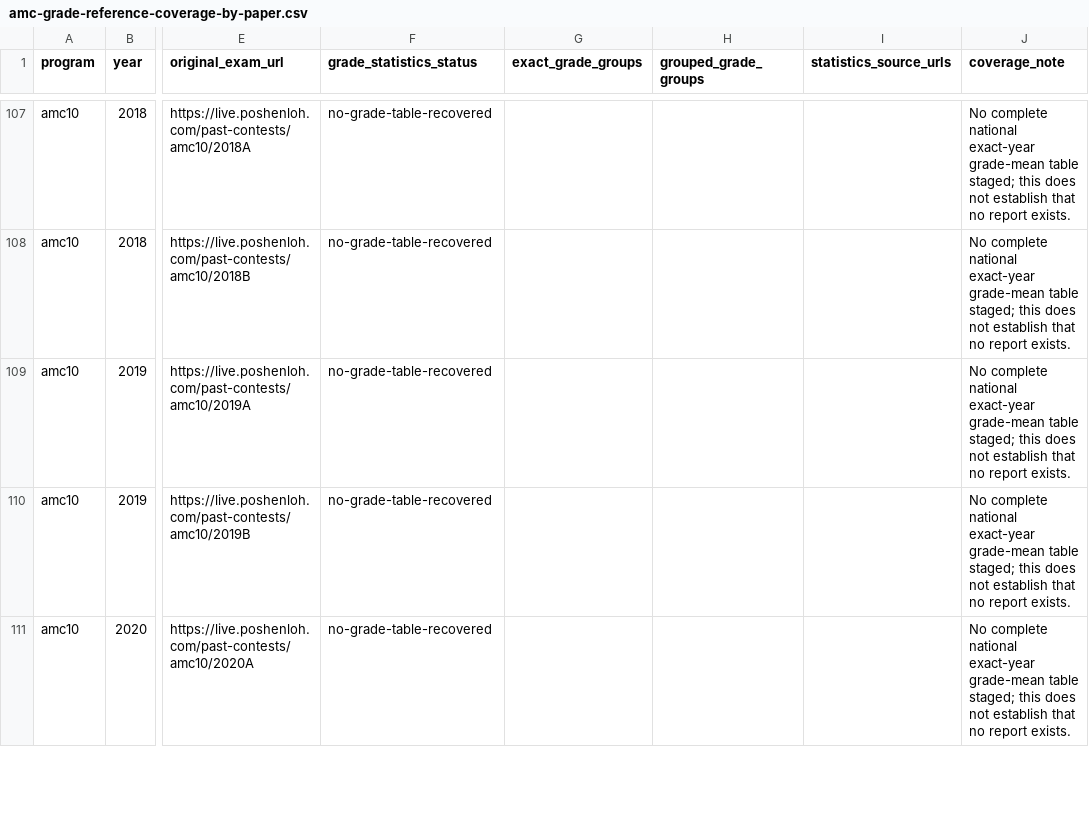
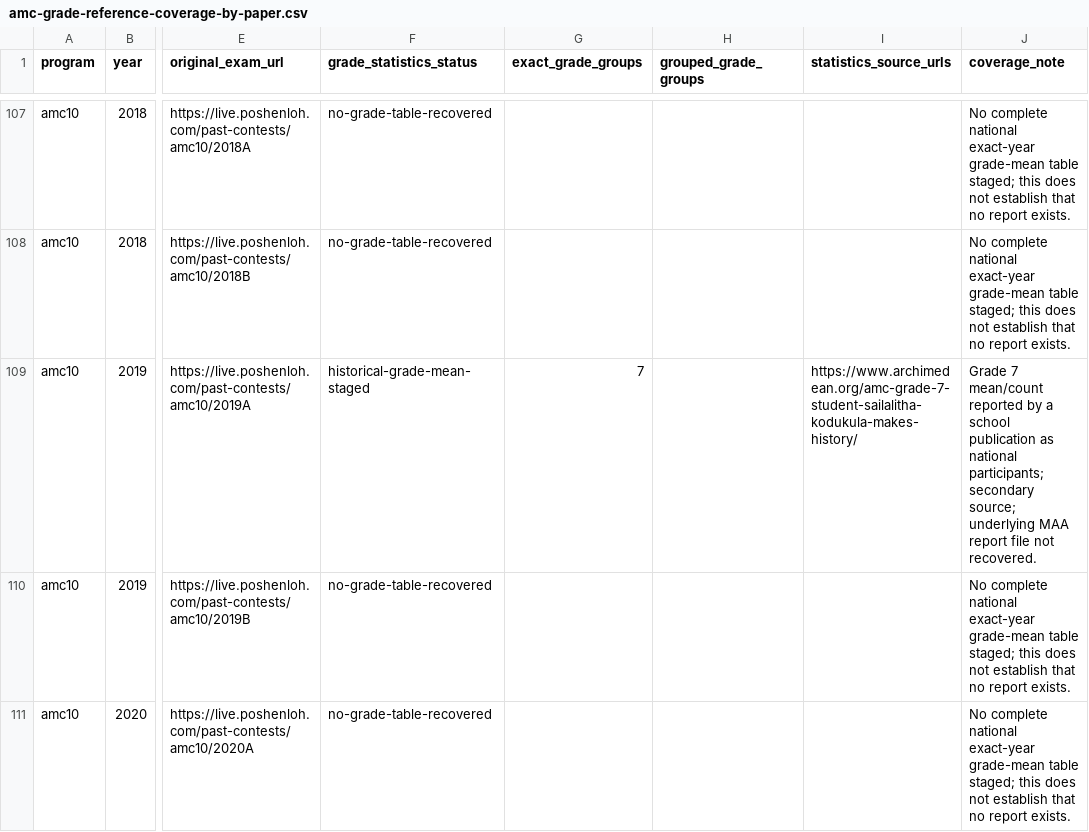
Before and after one commit to docssam1/lete-on, a CSV file: boarding-school-math/competition/historical-amc-grade/amc-grade-reference-coverage-by-paper.csv, drawn as a sheet; only a part is shown, gaps mark what is left out; the diff names each change by its address in the sheet, - before the commit and + after, or states it on an @@ line.

Commit message:
Add sourced AMC10 grade comparison

```diff
--- a/boarding-school-math/competition/historical-amc-grade/amc-grade-reference-coverage-by-paper.csv
+++ b/boarding-school-math/competition/historical-amc-grade/amc-grade-reference-coverage-by-paper.csv
-F109 (grade_statistics_status): no-grade-table-recovered
+F109 (grade_statistics_status): historical-grade-mean-staged
-G109 (exact_grade_groups): (empty)
+G109 (exact_grade_groups): 7
-I109 (statistics_source_urls): (empty)
+I109 (statistics_source_urls): https://www.archimedean.org/amc-grade-7-student-sailalitha-kodukula-makes-history/
-J109 (coverage_note): No complete national exact-year grade-mean table staged; this does not establish that no report exists.
+J109 (coverage_note): Grade 7 mean/count reported by a school publication as national participants; secondary source; underlying MAA report file not recovered.
```
Also changed, not shown: 7 other files.
